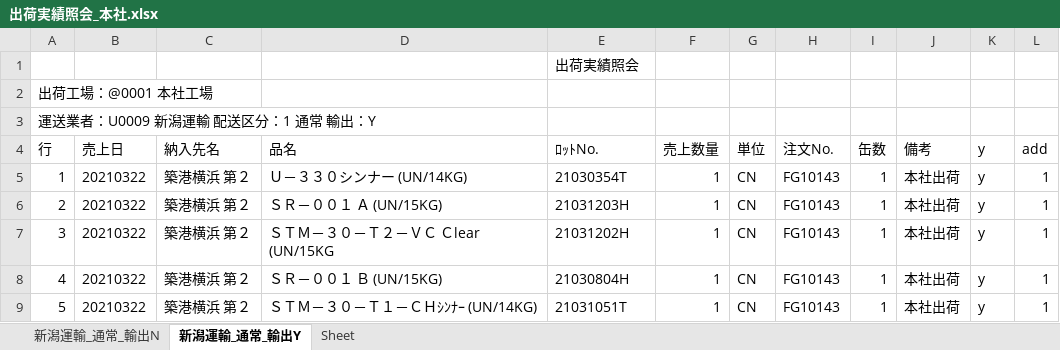
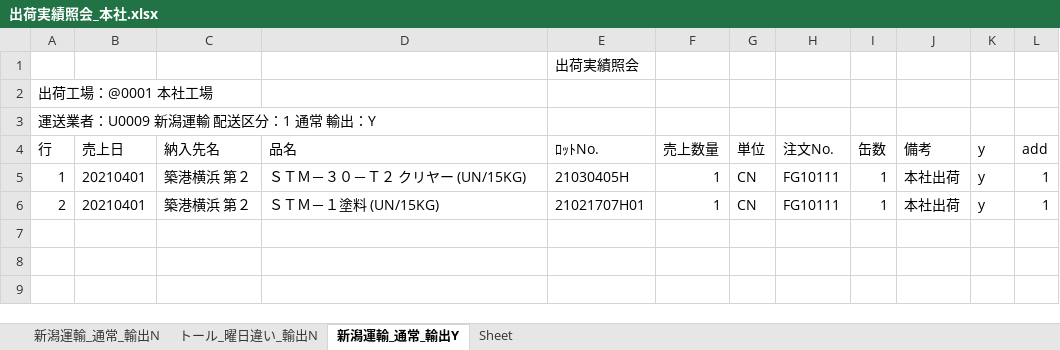
Before and after one commit to ogashira/syukka, an Excel workbook: Program/出荷実績照会_本社.xlsx, sheet 新潟運輸_通常_輸出Y, drawn as a sheet; values as stored, in another font and other column widths than the file's, no borders; charts and pictures not drawn; the diff names each change by its address in the sheet, - before the commit and + after, or states it on an @@ line.

```diff
--- a/Program/出荷実績照会_本社.xlsx (sheet 新潟運輸_通常_輸出Y)
+++ b/Program/出荷実績照会_本社.xlsx (sheet 新潟運輸_通常_輸出Y)
+sheet tab: トール_曜日違い_輸出N
-B5:B6 (売上日): 20210322
+B5:B6 (売上日): 20210401
-D5 (品名): Ｕ－３３０シンナー (UN/14KG)
+D5 (品名): ＳＴＭ－３０－Ｔ２ クリヤー (UN/15KG)
-E5 (ﾛｯﾄNo.): 21030354T
+E5 (ﾛｯﾄNo.): 21030405H
-H5:H6 (注文No.): FG10143
+H5:H6 (注文No.): FG10111
-D6 (品名): ＳＲ－００１ Ａ (UN/15KG)
+D6 (品名): ＳＴＭ－１塗料 (UN/15KG)
-E6 (ﾛｯﾄNo.): 21031203H
+E6 (ﾛｯﾄNo.): 21021707H01
-row 7: 3 | 20210322 | 築港横浜 第２ | ＳＴＭ－３０－Ｔ２－ＶＣ Ｃlear (UN/15KG | 21031202H | 1 | CN | FG10143 | 1 | 本社出荷 | y | 1
-row 8: 4 | 20210322 | 築港横浜 第２ | ＳＲ－００１ Ｂ (UN/15KG) | 21030804H | 1 | CN | FG10143 | 1 | 本社出荷 | y | 1
-row 9: 5 | 20210322 | 築港横浜 第２ | ＳＴＭ－３０－Ｔ１－ＣＨｼﾝﾅｰ (UN/14KG) | 21031051T | 1 | CN | FG10143 | 1 | 本社出荷 | y | 1
```
Also changed, not shown: sheet 新潟運輸_通常_輸出N, charts or pictures, Program/出荷実績照会_土気.xlsx, 14 other files.
